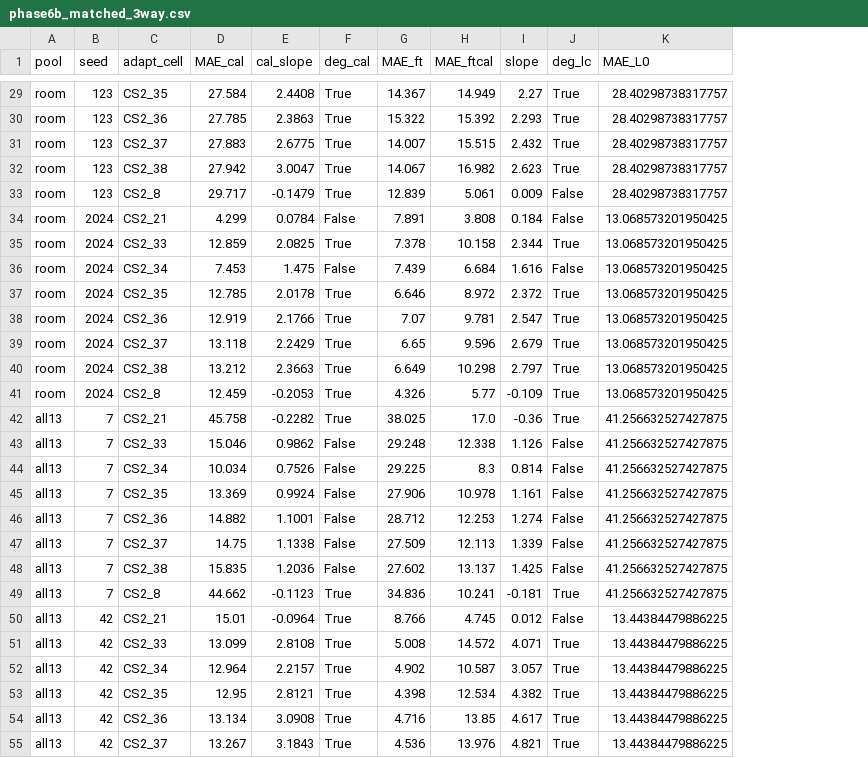
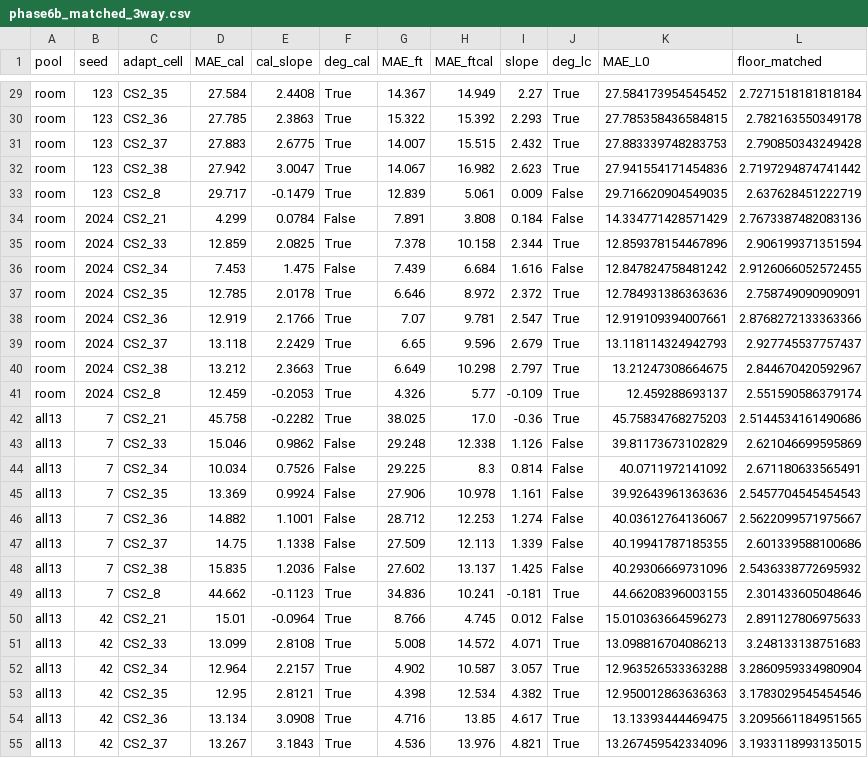
Before and after one commit to DomIncham/soh-thesis-ae-bpnn, a CSV file: Autoencoder/round3_phase1/phase6b_matched_3way.csv, drawn as a sheet; only a part is shown, gaps mark what is left out; the diff covers the shown part only; the diff names each change by its address in the sheet, - before the commit and + after, or states it on an @@ line.

Commit message:
P6B-3 audit round 2: L0 reference corrected to matched 7-cell pooling (identity-fallback structural check 50/50 exact); recovery (b) switched to per-run matched within floor; added Cal-only own non-deg subset (n=30, 10.22)

```diff
--- a/Autoencoder/round3_phase1/phase6b_matched_3way.csv
+++ b/Autoencoder/round3_phase1/phase6b_matched_3way.csv
+column L (floor_matched), rows 29-55: 2.7271518181818184 | 2.782163550349178 | 2.790850343249428 | 2.7197294874741442 | 2.637628451222719 | 2.7673387482083136 | 2.906199371351594 | 2.9126066052572455 | 2.758749090909091 | 2.8768272133363366 | 2.927745537757437 | 2.844670420592967 | 2.551590586379174 | 2.5144534161490686 | 2.621046699595869 | 2.671180633565491 | 2.5457704545454543 | 2.5622099571975667 | 2.601339588100686 | 2.5436338772695932 | 2.301433605048646 | 2.891127806975633 | 3.248133138751683 | 3.2860959334980904 | 3.1783029545454546 | 3.2095661184951565 | 3.1933118993135015
-K29 (MAE_L0): 28.40298738317757
+K29 (MAE_L0): 27.584173954545452
-K30 (MAE_L0): 28.40298738317757
+K30 (MAE_L0): 27.785358436584815
-K31 (MAE_L0): 28.40298738317757
+K31 (MAE_L0): 27.883339748283753
-K32 (MAE_L0): 28.40298738317757
+K32 (MAE_L0): 27.941554171454836
-K33 (MAE_L0): 28.40298738317757
+K33 (MAE_L0): 29.716620904549035
-K34 (MAE_L0): 13.068573201950425
+K34 (MAE_L0): 14.334771428571429
-K35 (MAE_L0): 13.068573201950425
+K35 (MAE_L0): 12.859378154467896
-K36 (MAE_L0): 13.068573201950425
+K36 (MAE_L0): 12.847824758481242
-K37 (MAE_L0): 13.068573201950425
+K37 (MAE_L0): 12.784931386363636
-K38 (MAE_L0): 13.068573201950425
+K38 (MAE_L0): 12.919109394007661
-K39 (MAE_L0): 13.068573201950425
+K39 (MAE_L0): 13.118114324942793
-K40 (MAE_L0): 13.068573201950425
+K40 (MAE_L0): 13.21247308664675
-K41 (MAE_L0): 13.068573201950425
+K41 (MAE_L0): 12.459288693137
-K42 (MAE_L0): 41.256632527427875
+K42 (MAE_L0): 45.75834768275203
-K43 (MAE_L0): 41.256632527427875
+K43 (MAE_L0): 39.81173673102829
-K44 (MAE_L0): 41.256632527427875
+K44 (MAE_L0): 40.0711972141092
-K45 (MAE_L0): 41.256632527427875
+K45 (MAE_L0): 39.92643961363636
-K46 (MAE_L0): 41.256632527427875
+K46 (MAE_L0): 40.03612764136067
-K47 (MAE_L0): 41.256632527427875
+K47 (MAE_L0): 40.19941787185355
-K48 (MAE_L0): 41.256632527427875
+K48 (MAE_L0): 40.29306669731096
-K49 (MAE_L0): 41.256632527427875
+K49 (MAE_L0): 44.66208396003155
-K50 (MAE_L0): 13.44384479886225
+K50 (MAE_L0): 15.010363664596273
-K51 (MAE_L0): 13.44384479886225
+K51 (MAE_L0): 13.098816704086213
-K52 (MAE_L0): 13.44384479886225
+K52 (MAE_L0): 12.963526533363288
-K53 (MAE_L0): 13.44384479886225
+K53 (MAE_L0): 12.950012863636363
-K54 (MAE_L0): 13.44384479886225
+K54 (MAE_L0): 13.13393444469475
-K55 (MAE_L0): 13.44384479886225
+K55 (MAE_L0): 13.267459542334096
```
Also changed, not shown: 53 edited cells elsewhere in this file, 1 other file.
